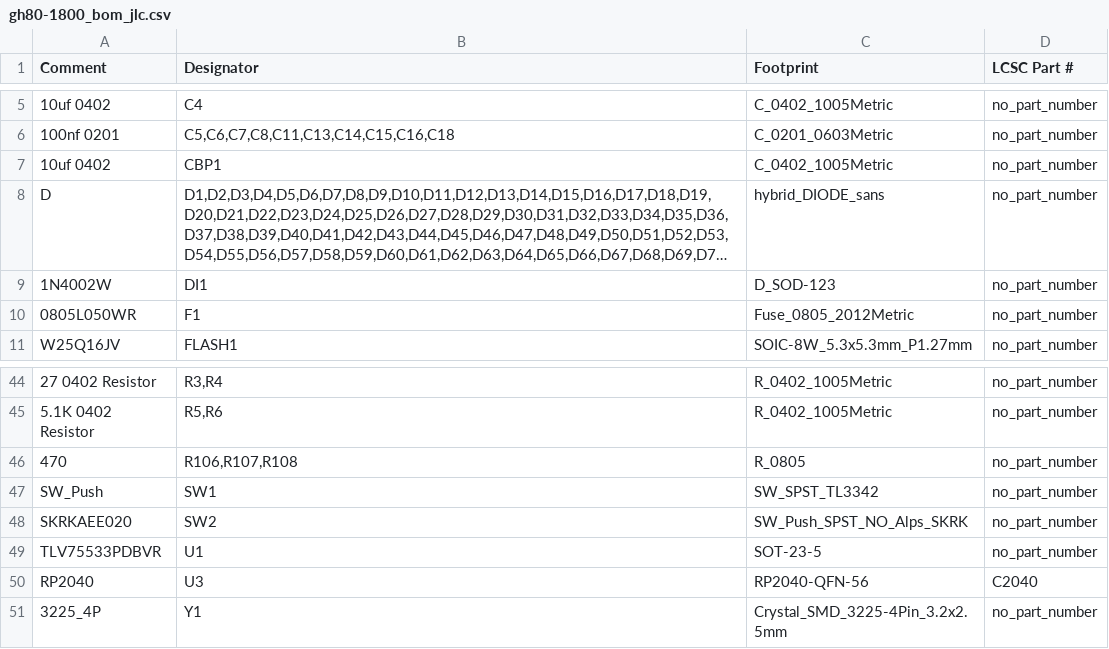
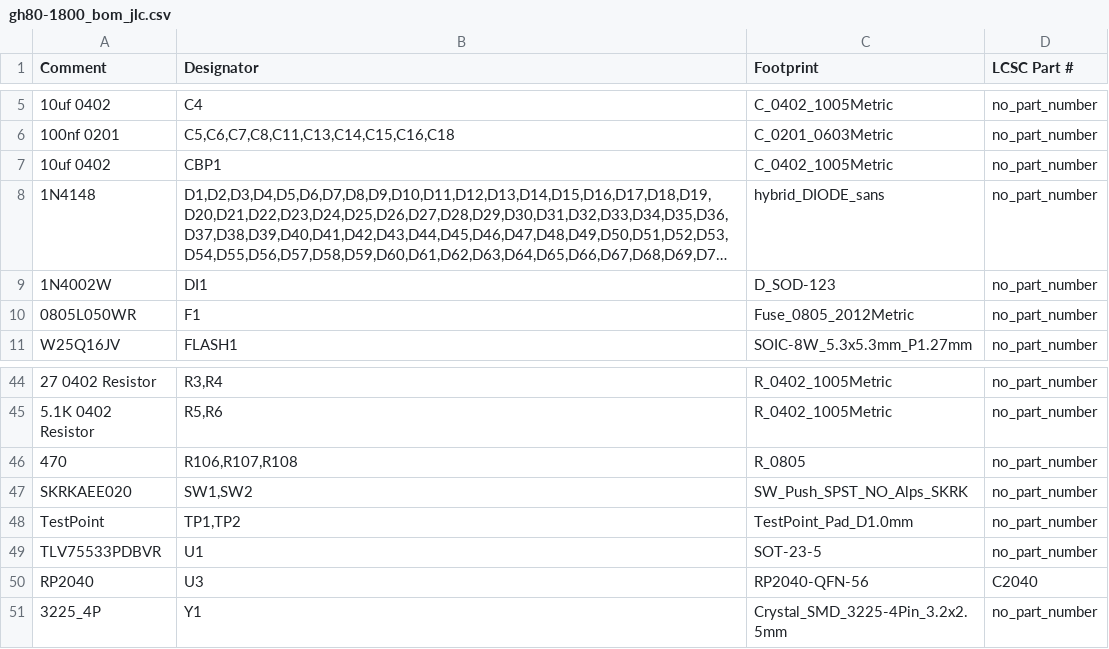
Before and after one commit to Envious-Data/gh80-series, a CSV file: GH80-1800-RP2040/PCB/_output/gh80-1800_bom_jlc.csv, drawn as a sheet; only a part is shown, gaps mark what is left out; long unchanged cells end in …; removed rows and columns are numbered as before the commit, all else as after; the diff names each change by its address in the sheet, - before the commit and + after, or states it on an @@ line.

```diff
--- a/GH80-1800-RP2040/PCB/_output/gh80-1800_bom_jlc.csv
+++ b/GH80-1800-RP2040/PCB/_output/gh80-1800_bom_jlc.csv
-A8 (Comment): D
+A8 (Comment): 1N4148
-row 47: SW_Push | SW1 | SW_SPST_TL3342 | no_part_number
-B47 (Designator): SW2
+B47 (Designator): SW1,SW2
+row 48: TestPoint | TP1,TP2 | TestPoint_Pad_D1.0mm | no_part_number
```
Also changed, not shown: GH80-1800-RP2040/PCB/_output/gh80-1800_cpl_jlc.csv, 9 other files.
